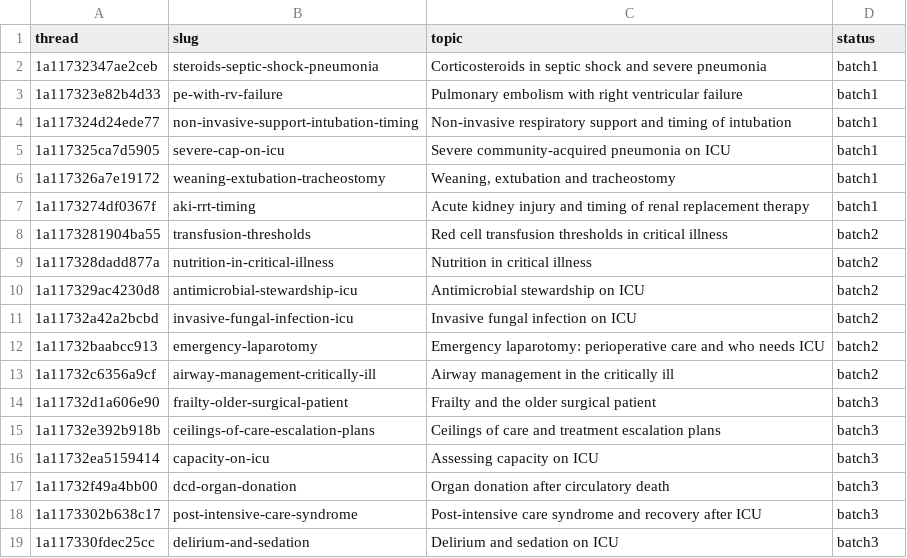
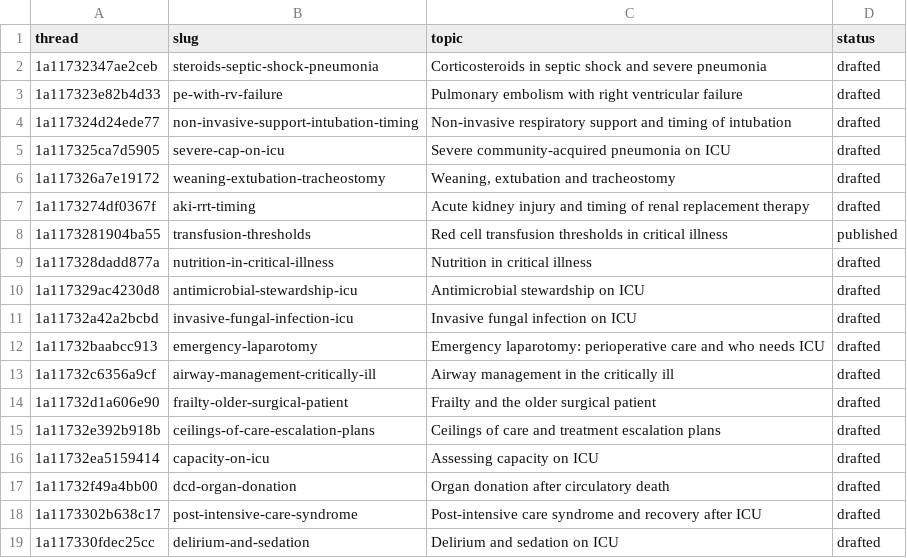
Before and after one commit to omajrundi-dev/od-weekly-audio, a TSV file: drafts/QUEUE.tsv, drawn as a sheet.

```diff
--- a/drafts/QUEUE.tsv
+++ b/drafts/QUEUE.tsv
@@ -1,19 +1,19 @@
 thread	slug	topic	status
-1a11732347ae2ceb	steroids-septic-shock-pneumonia	Corticosteroids in septic shock and severe pneumonia	batch1
-1a117323e82b4d33	pe-with-rv-failure	Pulmonary embolism with right ventricular failure	batch1
-1a117324d24ede77	non-invasive-support-intubation-timing	Non-invasive respiratory support and timing of intubation	batch1
-1a117325ca7d5905	severe-cap-on-icu	Severe community-acquired pneumonia on ICU	batch1
-1a117326a7e19172	weaning-extubation-tracheostomy	Weaning, extubation and tracheostomy	batch1
-1a1173274df0367f	aki-rrt-timing	Acute kidney injury and timing of renal replacement therapy	batch1
-1a1173281904ba55	transfusion-thresholds	Red cell transfusion thresholds in critical illness	batch2
-1a117328dadd877a	nutrition-in-critical-illness	Nutrition in critical illness	batch2
-1a117329ac4230d8	antimicrobial-stewardship-icu	Antimicrobial stewardship on ICU	batch2
-1a11732a42a2bcbd	invasive-fungal-infection-icu	Invasive fungal infection on ICU	batch2
-1a11732baabcc913	emergency-laparotomy	Emergency laparotomy: perioperative care and who needs ICU	batch2
-1a11732c6356a9cf	airway-management-critically-ill	Airway management in the critically ill	batch2
-1a11732d1a606e90	frailty-older-surgical-patient	Frailty and the older surgical patient	batch3
-1a11732e392b918b	ceilings-of-care-escalation-plans	Ceilings of care and treatment escalation plans	batch3
-1a11732ea5159414	capacity-on-icu	Assessing capacity on ICU	batch3
-1a11732f49a4bb00	dcd-organ-donation	Organ donation after circulatory death	batch3
-1a1173302b638c17	post-intensive-care-syndrome	Post-intensive care syndrome and recovery after ICU	batch3
-1a117330fdec25cc	delirium-and-sedation	Delirium and sedation on ICU	batch3
+1a11732347ae2ceb	steroids-septic-shock-pneumonia	Corticosteroids in septic shock and severe pneumonia	drafted
+1a117323e82b4d33	pe-with-rv-failure	Pulmonary embolism with right ventricular failure	drafted
+1a117324d24ede77	non-invasive-support-intubation-timing	Non-invasive respiratory support and timing of intubation	drafted
+1a117325ca7d5905	severe-cap-on-icu	Severe community-acquired pneumonia on ICU	drafted
+1a117326a7e19172	weaning-extubation-tracheostomy	Weaning, extubation and tracheostomy	drafted
+1a1173274df0367f	aki-rrt-timing	Acute kidney injury and timing of renal replacement therapy	drafted
+1a1173281904ba55	transfusion-thresholds	Red cell transfusion thresholds in critical illness	published
+1a117328dadd877a	nutrition-in-critical-illness	Nutrition in critical illness	drafted
+1a117329ac4230d8	antimicrobial-stewardship-icu	Antimicrobial stewardship on ICU	drafted
+1a11732a42a2bcbd	invasive-fungal-infection-icu	Invasive fungal infection on ICU	drafted
+1a11732baabcc913	emergency-laparotomy	Emergency laparotomy: perioperative care and who needs ICU	drafted
+1a11732c6356a9cf	airway-management-critically-ill	Airway management in the critically ill	drafted
+1a11732d1a606e90	frailty-older-surgical-patient	Frailty and the older surgical patient	drafted
+1a11732e392b918b	ceilings-of-care-escalation-plans	Ceilings of care and treatment escalation plans	drafted
+1a11732ea5159414	capacity-on-icu	Assessing capacity on ICU	drafted
+1a11732f49a4bb00	dcd-organ-donation	Organ donation after circulatory death	drafted
+1a1173302b638c17	post-intensive-care-syndrome	Post-intensive care syndrome and recovery after ICU	drafted
+1a117330fdec25cc	delirium-and-sedation	Delirium and sedation on ICU	drafted
```
Also changed, not shown: 12 other files.
